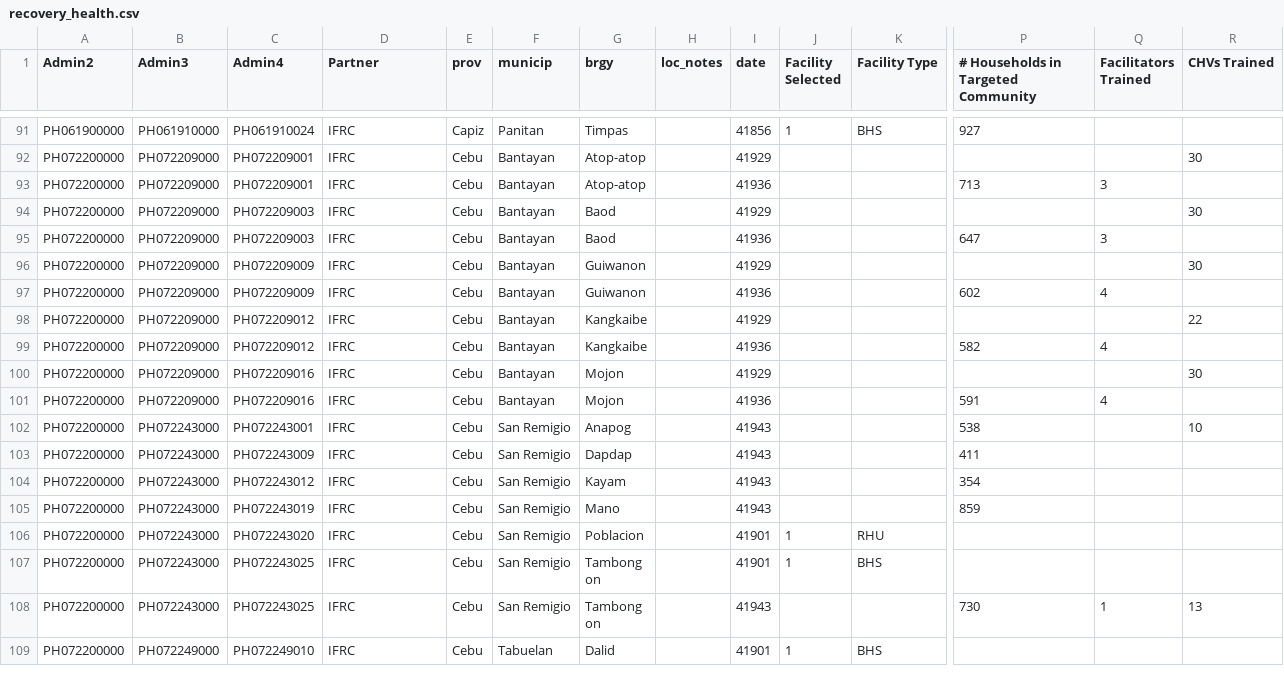
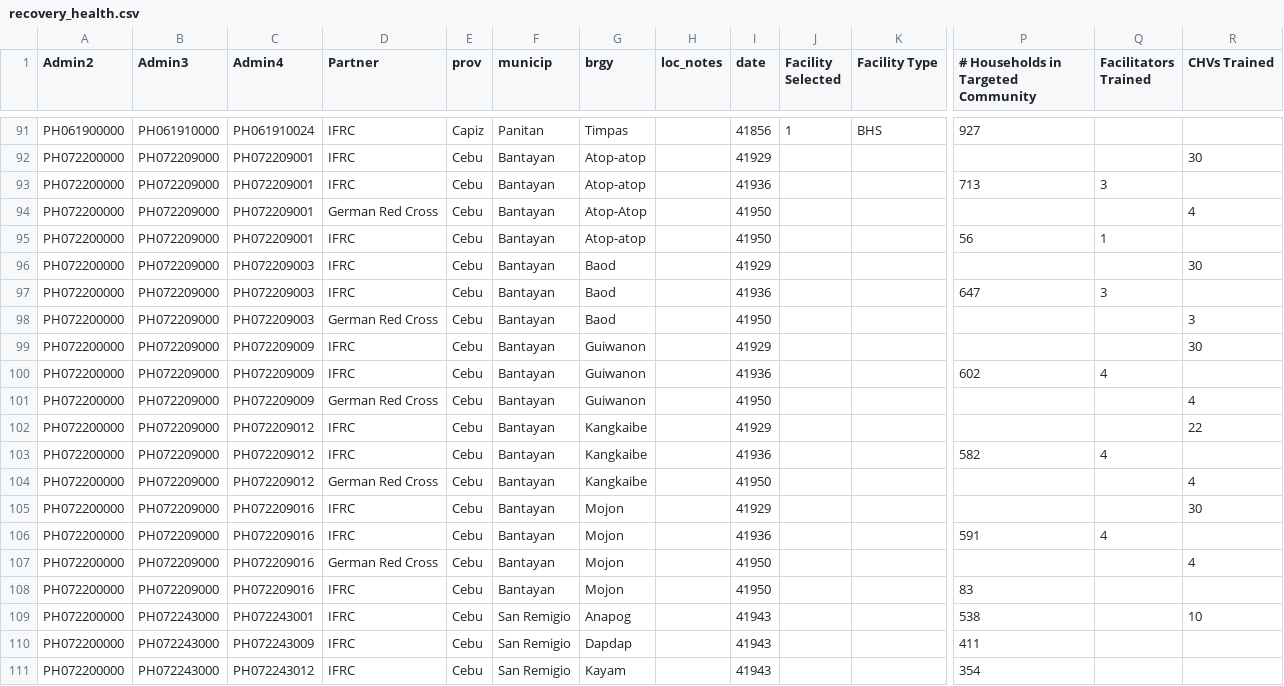
Before and after one commit to danbjoseph/yolanda_recovery, a CSV file: data/recovery_health.csv, drawn as a sheet; only a part is shown, gaps mark what is left out; the shorter side is filled out with more unchanged rows; rows hold the shown columns only; the diff names each change by its address in the sheet, - before the commit and + after, or states it on an @@ line.

```diff
--- a/data/recovery_health.csv
+++ b/data/recovery_health.csv
+row 94: PH072200000 | PH072209000 | PH072209001 | German Red Cross | Cebu | Bantayan | Atop-Atop |  | 41950 |  |  |  |  | 4
+row 95: PH072200000 | PH072209000 | PH072209001 | IFRC | Cebu | Bantayan | Atop-atop |  | 41950 |  |  | 56 | 1
+row 98: PH072200000 | PH072209000 | PH072209003 | German Red Cross | Cebu | Bantayan | Baod |  | 41950 |  |  |  |  | 3
+row 101: PH072200000 | PH072209000 | PH072209009 | German Red Cross | Cebu | Bantayan | Guiwanon |  | 41950 |  |  |  |  | 4
+row 104: PH072200000 | PH072209000 | PH072209012 | German Red Cross | Cebu | Bantayan | Kangkaibe |  | 41950 |  |  |  |  | 4
+row 107: PH072200000 | PH072209000 | PH072209016 | German Red Cross | Cebu | Bantayan | Mojon |  | 41950 |  |  |  |  | 4
+row 108: PH072200000 | PH072209000 | PH072209016 | IFRC | Cebu | Bantayan | Mojon |  | 41950 |  |  | 83
```
Also changed, not shown: data/recovery_drr.csv, data/recovery_education.csv, 5 other files.
